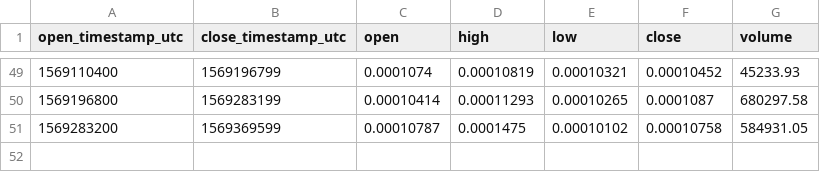
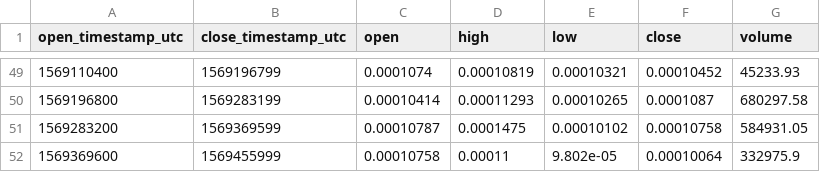
Before and after one commit to cryptobigbro/coinbasepro-XTZ-BTC, a CSV file: coinbasepro-XTZ-BTC-1d.csv, drawn as a sheet; only a part is shown, gaps mark what is left out.

```diff
--- a/coinbasepro-XTZ-BTC-1d.csv
+++ b/coinbasepro-XTZ-BTC-1d.csv
@@ -51 +51,2 @@ open_timestamp_utc,close_timestamp_utc,open,high,low,close,volume
 1569283200,1569369599,0.00010787,0.0001475,0.00010102,0.00010758,584931.05
+1569369600,1569455999,0.00010758,0.00011,9.802e-05,0.00010064,332975.9
```
Also changed, not shown: coinbasepro-XTZ-BTC-1h.csv, 1 other file.
